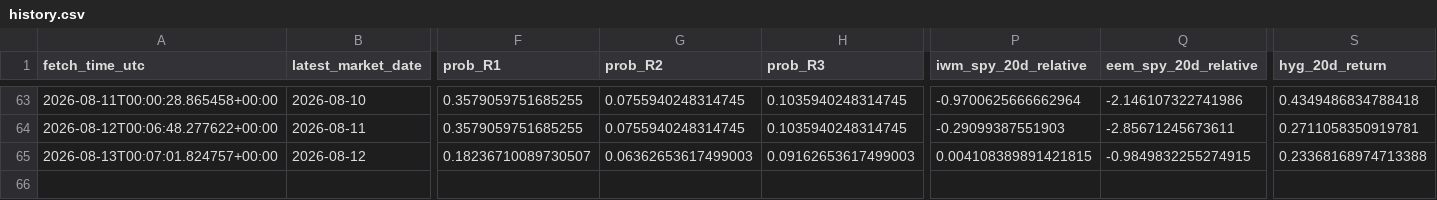
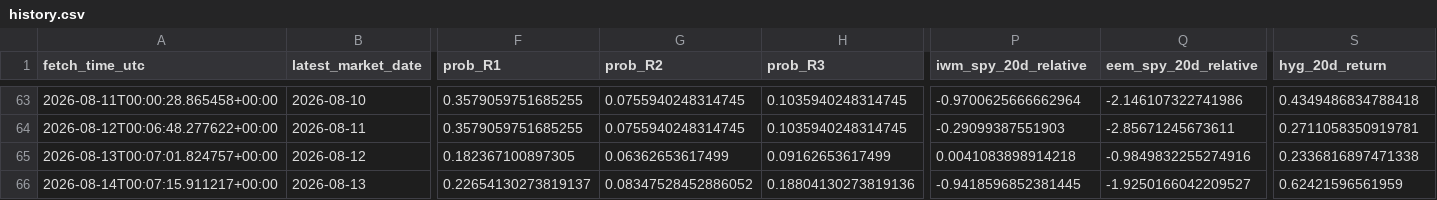
Before and after one commit to harryz77-ai/macro-regime-experiment, a CSV file: data/history.csv, drawn as a sheet; only a part is shown, gaps mark what is left out; rows hold the shown columns only; the diff names each change by its address in the sheet, - before the commit and + after, or states it on an @@ line.

```diff
--- a/data/history.csv
+++ b/data/history.csv
-F65 (prob_R1): 0.18236710089730507
+F65 (prob_R1): 0.182367100897305
-G65 (prob_R2): 0.06362653617499003
+G65 (prob_R2): 0.06362653617499
-H65 (prob_R3): 0.09162653617499003
+H65 (prob_R3): 0.09162653617499
-P65 (iwm_spy_20d_relative): 0.004108389891421815
+P65 (iwm_spy_20d_relative): 0.0041083898914218
-Q65 (eem_spy_20d_relative): -0.9849832255274915
+Q65 (eem_spy_20d_relative): -0.9849832255274916
-S65 (hyg_20d_return): 0.23368168974713388
+S65 (hyg_20d_return): 0.2336816897471338
+row 66: 2026-08-14T00:07:15.911217+00:00 | 2026-08-13 | 0.22654130273819137 | 0.08347528452886052 | 0.18804130273819136 | -0.9418596852381445 | -1.9250166042209527 | 0.62421596561959
```
Also changed, not shown: 2 other files.
